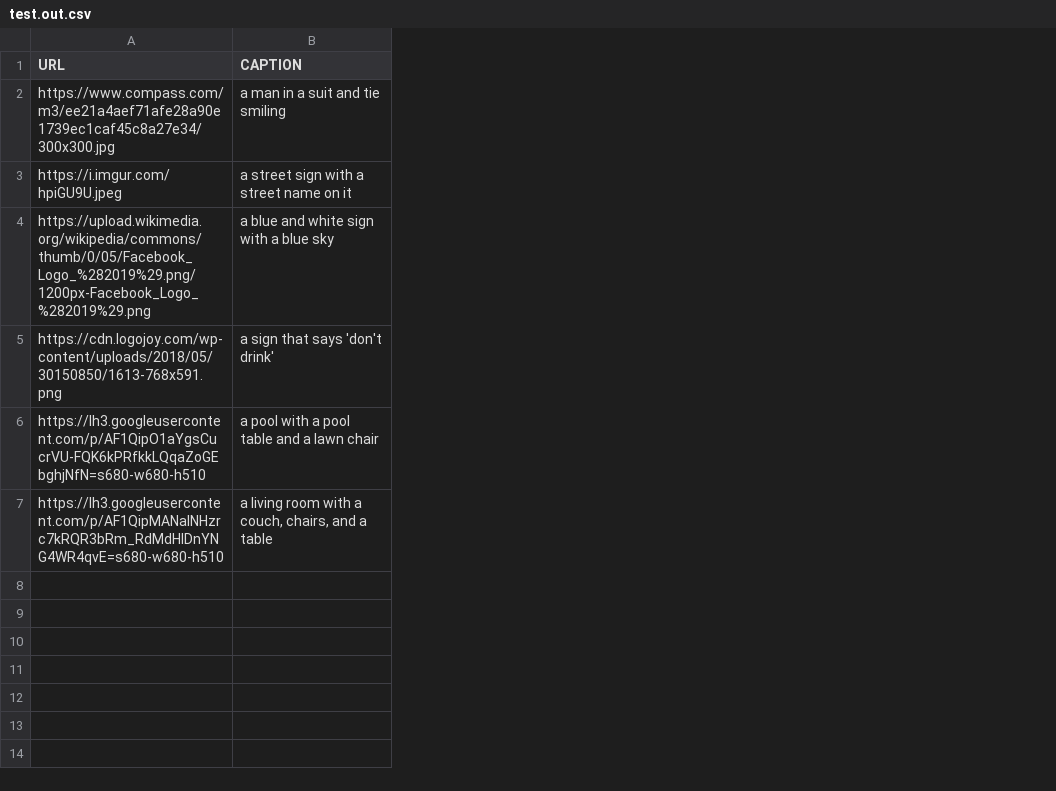
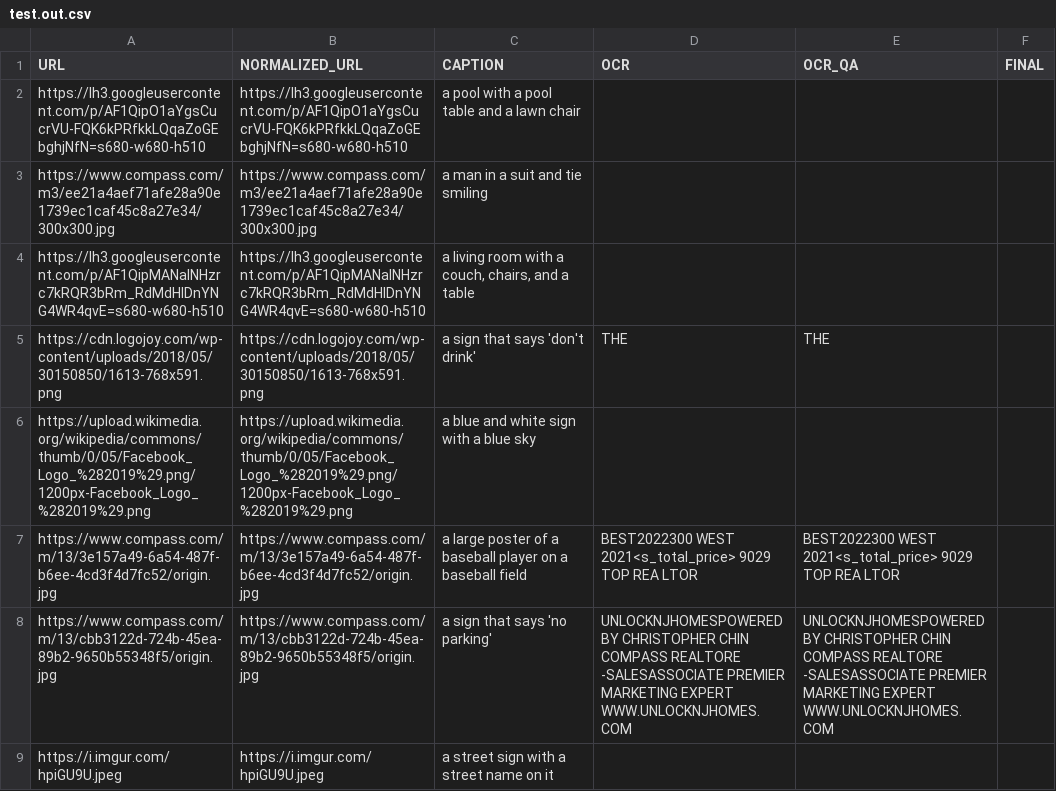
Before and after one commit to patrickhulce/autocaption, a CSV file: examples/test.out.csv, drawn as a sheet; addresses are those after the commit; the diff names each change by its address in the sheet, - before the commit and + after, or states it on an @@ line.

```diff
--- a/examples/test.out.csv
+++ b/examples/test.out.csv
+column B (NORMALIZED_URL), row 3: https://www.compass.com/m3/ee21a4aef71afe28a90e1739ec1caf45c8a27e34/300x300.jpg; row 9: https://i.imgur.com/hpiGU9U.jpeg
+column D (OCR), empty
+column E (OCR_QA), empty
+column F (FINAL), empty
@@ row 6 moved to row 2: https://lh3.googleusercontent.com/p/AF1Q… @@
@@ row 7 moved to row 4: https://lh3.googleusercontent.com/p/AF1Q… @@
@@ row 4 moved to row 6: https://upload.wikimedia.org/wikipedia/c… @@
+row 7: https://www.compass.com/m/13/3e157a49-6a54-487f-b6ee-4cd3f4d7fc52/origin.jpg | https://www.compass.com/m/13/3e157a49-6a54-487f-b6ee-4cd3f4d7fc52/origin.jpg | a large poster of a baseball player on a baseball field | BEST2022300 WEST 2021<s_total_price> 9029 TOP REA LTOR | BEST2022300 WEST 2021<s_total_price> 9029 TOP REA LTOR
+row 8: https://www.compass.com/m/13/cbb3122d-724b-45ea-89b2-9650b55348f5/origin.jpg | https://www.compass.com/m/13/cbb3122d-724b-45ea-89b2-9650b55348f5/origin.jpg | a sign that says 'no parking' | UNLOCKNJHOMESPOWERED BY CHRISTOPHER CHIN COMPASS REALTORE -SALESASSOCIATE PREMIER MARKETING EXPERT WWW.UNLOCKNJHOMES.COM | UNLOCKNJHOMESPOWERED BY CHRISTOPHER CHIN COMPASS REALTORE -SALESASSOCIATE PREMIER MARKETING EXPERT WWW.UNLOCKNJHOMES.COM
```
Also changed, not shown: examples/test.csv, 4 other files.
